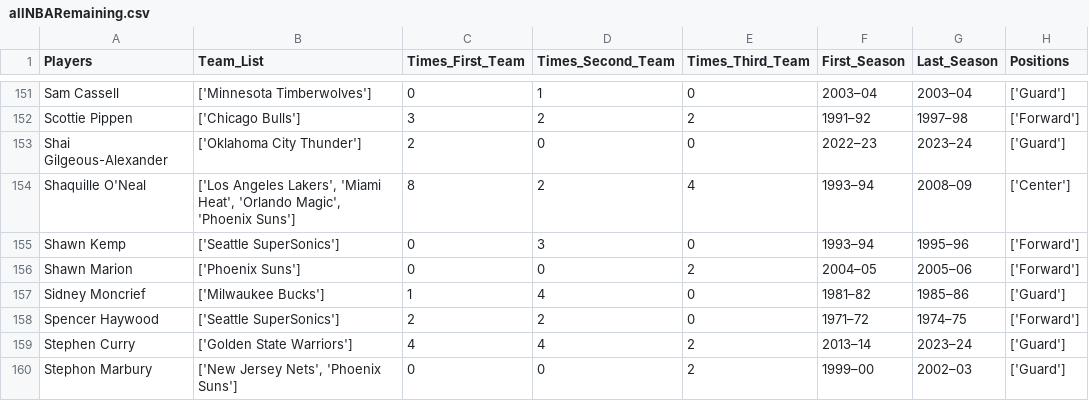
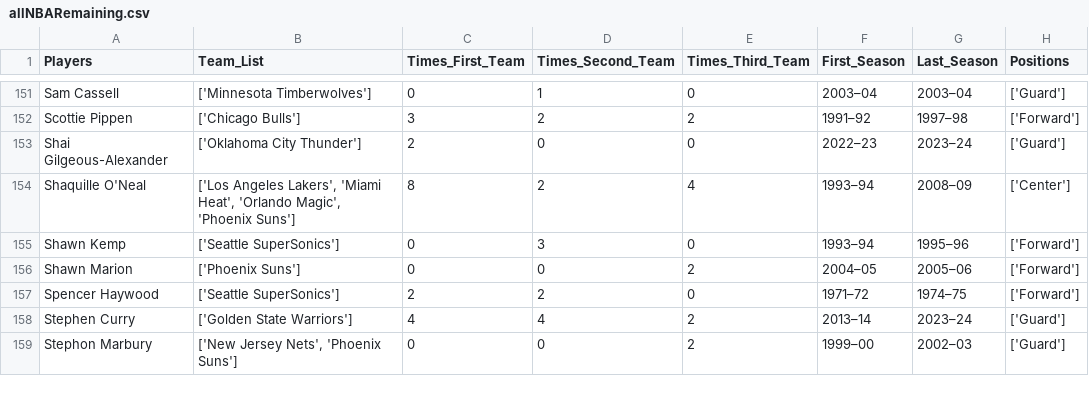
Before and after one commit to zwayne24/NBA-Extravaganza, a CSV file: allNBARemaining.csv, drawn as a sheet; only a part is shown, gaps mark what is left out; the diff names each change by its address in the sheet, - before the commit and + after, or states it on an @@ line.

```diff
--- a/allNBARemaining.csv
+++ b/allNBARemaining.csv
-row 157: Sidney Moncrief | ['Milwaukee Bucks'] | 1 | 4 | 0 | 1981–82 | 1985–86 | ['Guard']
```
Also changed, not shown: 1 other file.
